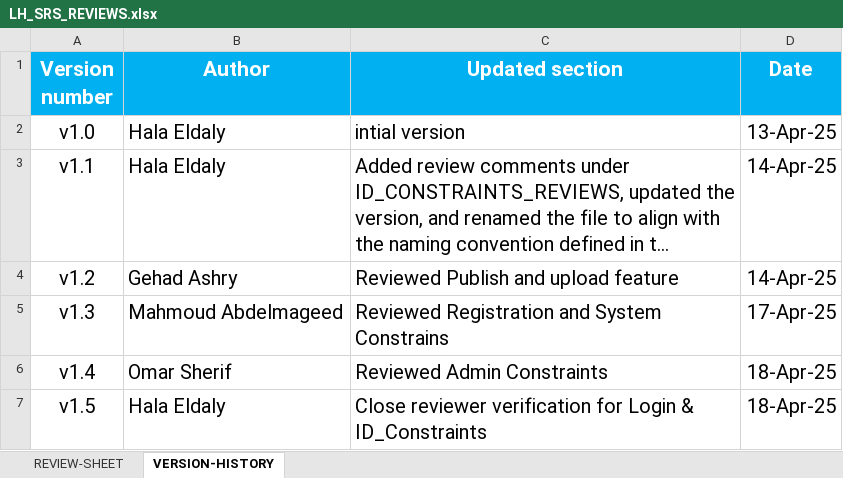
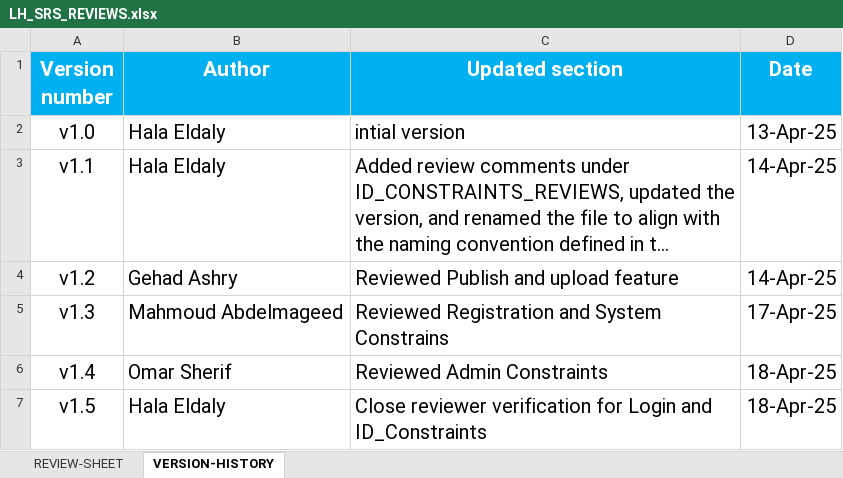
Before and after one commit to EmanAbusalim/Group-3-Learning-hub, an Excel workbook: LH_REVIEWS/LH_SRS_REVIEWS.xlsx, sheet VERSION-HISTORY, drawn as a sheet; long unchanged cells end in …; values as stored, in another font and other column widths than the file's, no borders; the diff names each change by its address in the sheet, - before the commit and + after, or states it on an @@ line.

Commit message:
Update LH_SRS_REVIEWS.xlsx

```diff
--- a/LH_REVIEWS/LH_SRS_REVIEWS.xlsx (sheet VERSION-HISTORY)
+++ b/LH_REVIEWS/LH_SRS_REVIEWS.xlsx (sheet VERSION-HISTORY)
-C7 (Updated section): …for Login & ID_Constraints
+C7 (Updated section): …for Login and ID_Constraints
```
